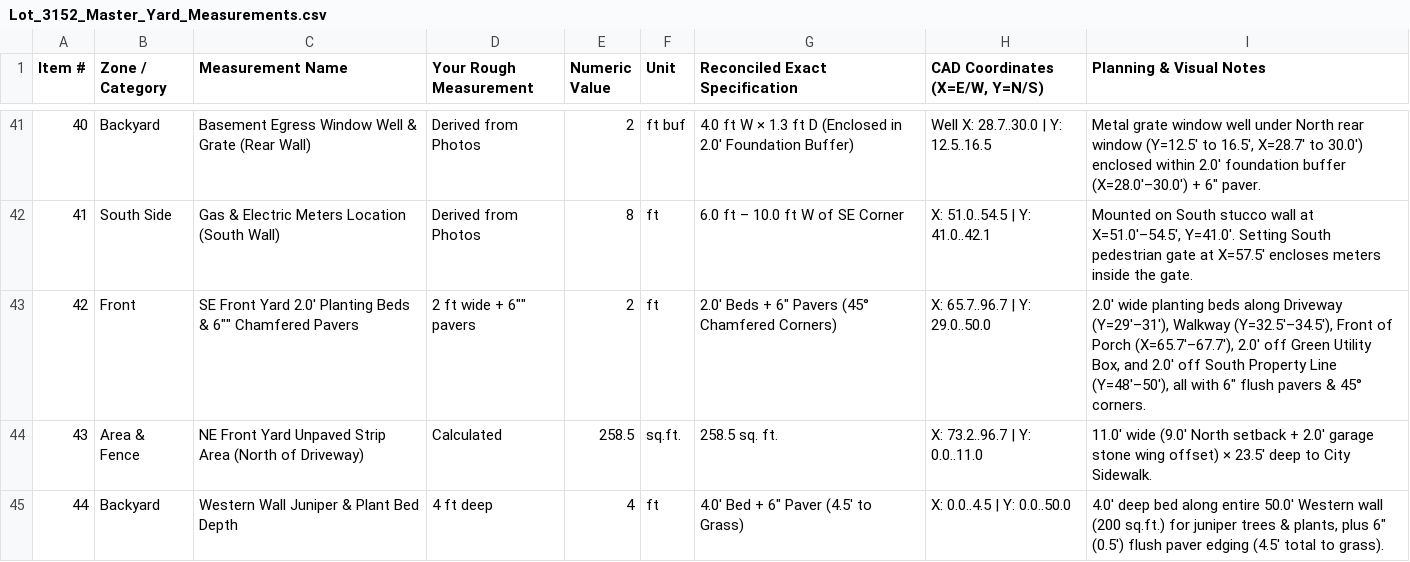
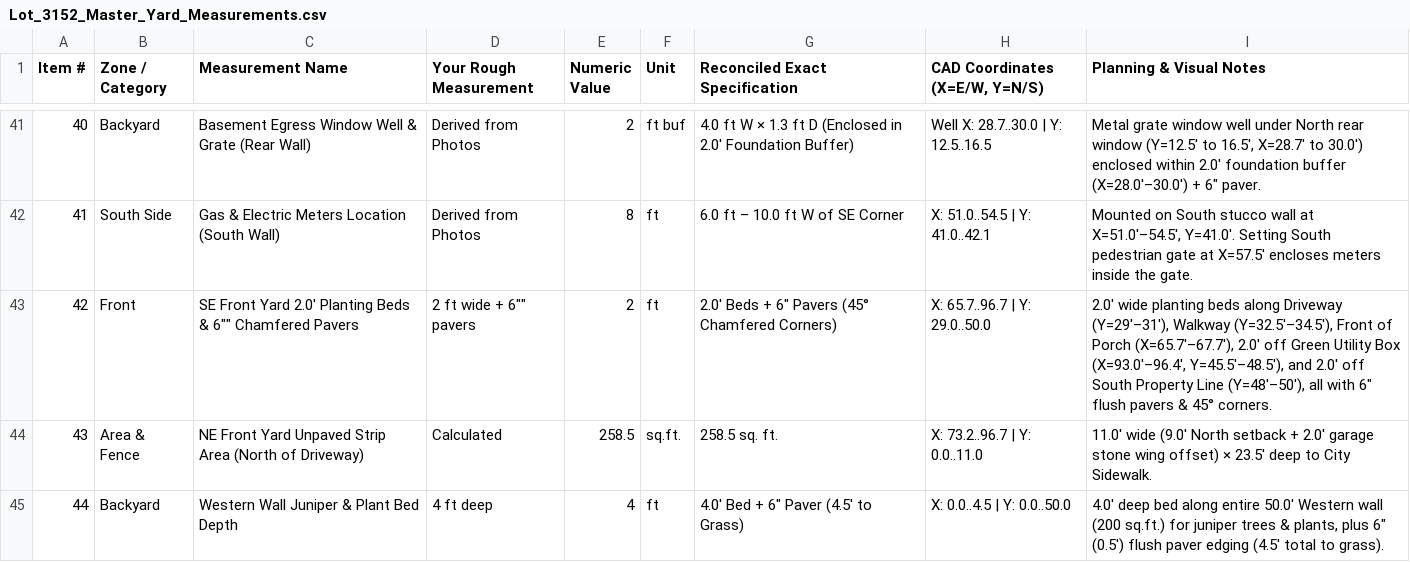
Before and after one commit to zowper/yard-planning, a CSV file: Original Planning Information/Lot_3152_Master_Yard_Measurements.csv, drawn as a sheet; only a part is shown, gaps mark what is left out.

Commit message:
Relocate front yard green utility box to photo-reconciled SE corner (wx: 93.0-96.4, wy: 45.5-48.5)

```diff
--- a/Original Planning Information/Lot_3152_Master_Yard_Measurements.csv
+++ b/Original Planning Information/Lot_3152_Master_Yard_Measurements.csv
@@ -42,3 +42,3 @@ Item #,Zone / Category,Measurement Name,Your Rough Measurement,Numeric Value,Uni
 41,South Side,Gas & Electric Meters Location (South Wall),Derived from Photos,8,ft,6.0 ft – 10.0 ft W of SE Corner,X: 51.0..54.5 | Y: 41.0..42.1,"Mounted on South stucco wall at X=51.0'–54.5', Y=41.0'. Setting South pedestrian gate at X=57.5' encloses meters inside the gate."
-42,Front,SE Front Yard 2.0' Planting Beds & 6"" Chamfered Pavers,2 ft wide + 6"" pavers,2,ft,"2.0' Beds + 6"" Pavers (45° Chamfered Corners)",X: 65.7..96.7 | Y: 29.0..50.0,"2.0' wide planting beds along Driveway (Y=29'–31'), Walkway (Y=32.5'–34.5'), Front of Porch (X=65.7'–67.7'), 2.0' off Green Utility Box, and 2.0' off South Property Line (Y=48'–50'), all with 6"" flush pavers & 45° corners."
+42,Front,SE Front Yard 2.0' Planting Beds & 6"" Chamfered Pavers,2 ft wide + 6"" pavers,2,ft,"2.0' Beds + 6"" Pavers (45° Chamfered Corners)",X: 65.7..96.7 | Y: 29.0..50.0,"2.0' wide planting beds along Driveway (Y=29'–31'), Walkway (Y=32.5'–34.5'), Front of Porch (X=65.7'–67.7'), 2.0' off Green Utility Box (X=93.0'–96.4', Y=45.5'–48.5'), and 2.0' off South Property Line (Y=48'–50'), all with 6"" flush pavers & 45° corners."
 43,Area & Fence,NE Front Yard Unpaved Strip Area (North of Driveway),Calculated,258.5,sq.ft.,258.5 sq. ft.,X: 73.2..96.7 | Y: 0.0..11.0,11.0' wide (9.0' North setback + 2.0' garage stone wing offset) × 23.5' deep to City Sidewalk.
```
Also changed, not shown: 3 other files.
